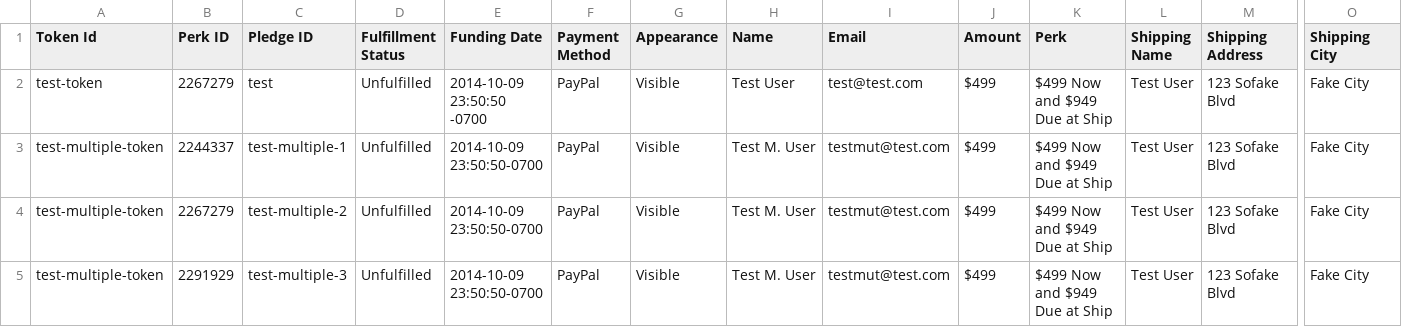
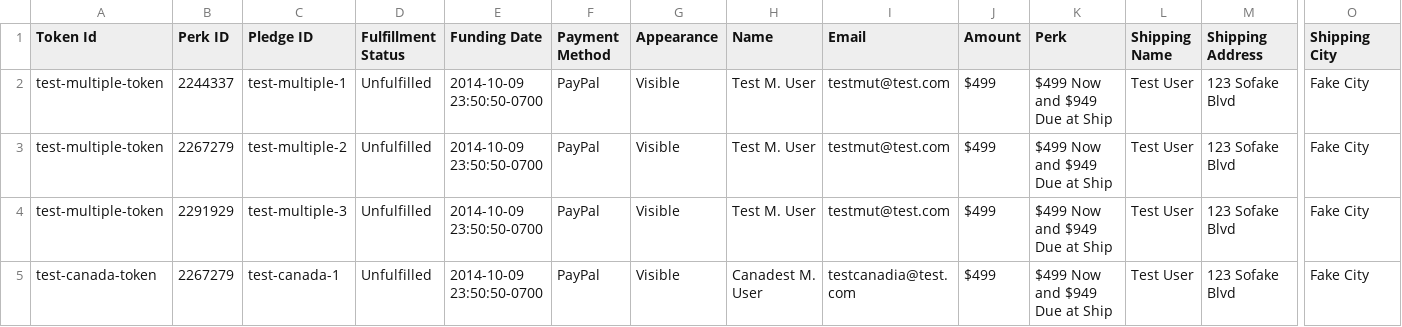
Before and after one commit to hanzoai/commerce, a CSV file: resources/contributions.csv, drawn as a sheet; only a part is shown, gaps mark what is left out; the shorter side is filled out with more unchanged rows; rows hold the shown columns only; the diff names each change by its address in the sheet, - before the commit and + after, or states it on an @@ line.

```diff
--- a/resources/contributions.csv
+++ b/resources/contributions.csv
-row 2: test-token | 2267279 | test | Unfulfilled | 2014-10-09 23:50:50 -0700 | PayPal | Visible | Test User | test@test.com | $499 | $499 Now and $949 Due at Ship | Test User | 123 Sofake Blvd | Fake City
```
Also changed, not shown: 2 other files.
